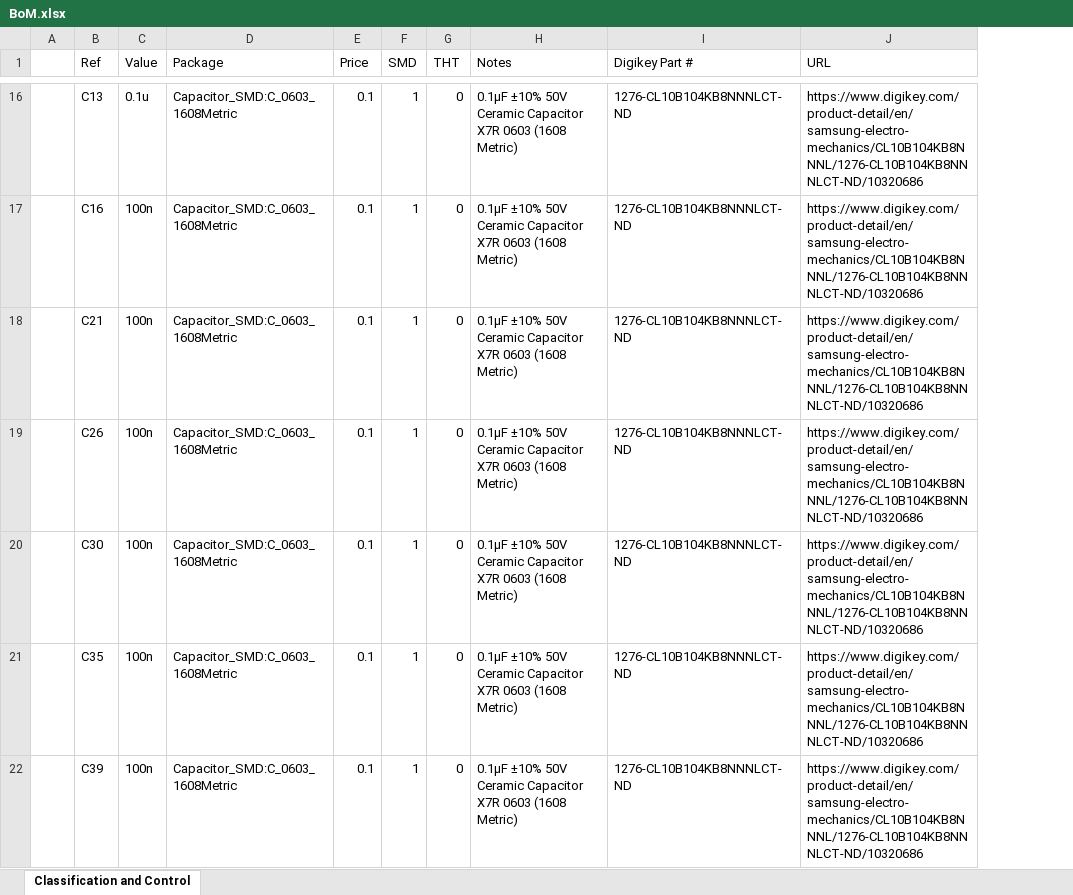
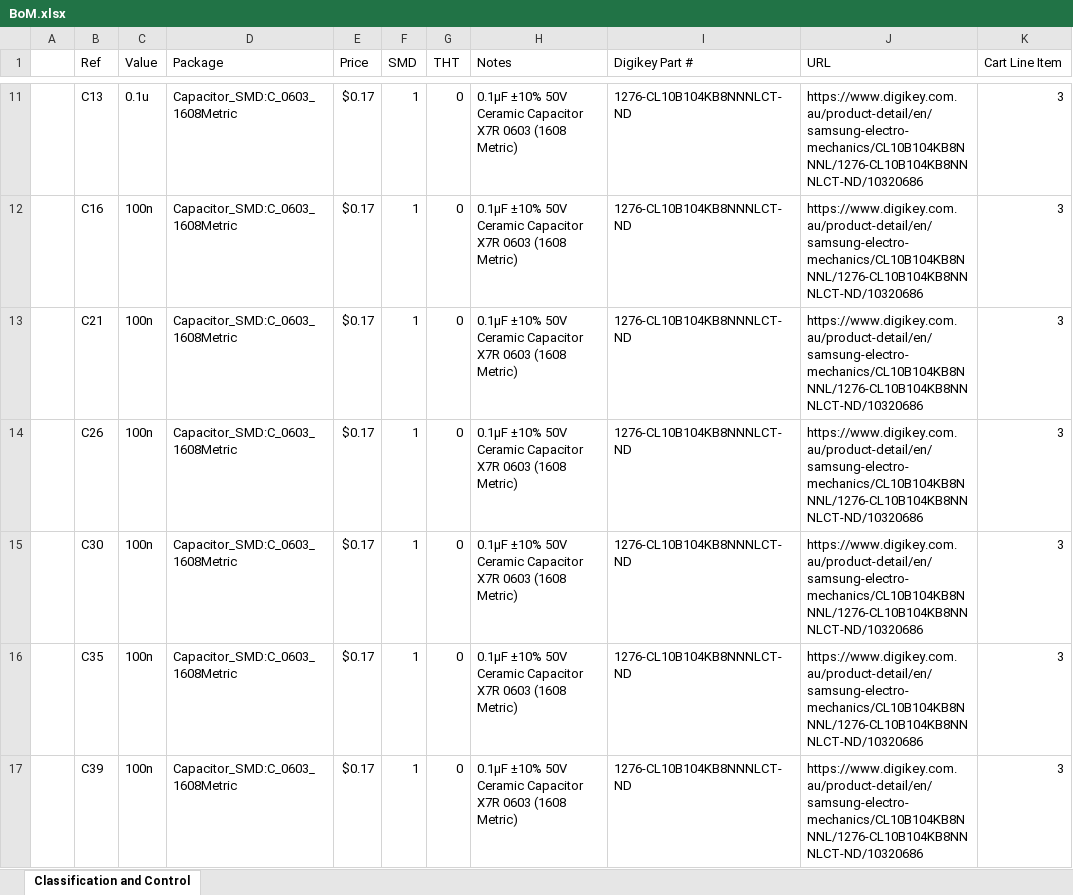
Before and after one commit to sparkerBCI/FYP, an Excel workbook: Hardware/Electronics/Classification and Control Board/BoM.xlsx, sheet Classification and Control, drawn as a sheet; only a part is shown, gaps mark what is left out; values as stored, in another font and other column widths than the file's, no cell formats; addresses are those after the commit; the diff covers the shown part only; the diff names each change by its address in the sheet, - before the commit and + after, or states it on an @@ line.

```diff
--- a/Hardware/Electronics/Classification and Control Board/BoM.xlsx (sheet Classification and Control)
+++ b/Hardware/Electronics/Classification and Control Board/BoM.xlsx (sheet Classification and Control)
+column K (Cart Line Item), rows 11-17: all 3
-E11:E17 (Price): 0.1
+E11:E17 (Price): $0.17
-J11:J17 (URL): https://www.digikey.com/product-detail/en/samsung-electro-mechanics/CL10B104KB8NNNL/1276-CL10B104KB8NNNLCT-ND/10320686
+J11:J17 (URL): https://www.digikey.com.au/product-detail/en/samsung-electro-mechanics/CL10B104KB8NNNL/1276-CL10B104KB8NNNLCT-ND/10320686
```
Also changed, not shown: 15 added rows, 15 removed rows and 146 edited cells elsewhere in this sheet, cell formats, formulas that keep their value, 2 other files.
